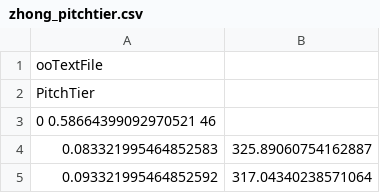
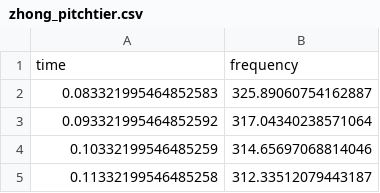
Before and after one commit to LeoHolman/yin, a CSV file: yin/praat/zhong_pitchtier.csv, drawn as a sheet; only a part is shown; the shorter side is filled out with more unchanged rows; removed rows and columns are numbered as before the commit, all else as after; the diff names each change by its address in the sheet, - before the commit and + after, or states it on an @@ line.

```diff
--- a/yin/praat/zhong_pitchtier.csv
+++ b/yin/praat/zhong_pitchtier.csv
-row 1: ooTextFile
-row 2: PitchTier
-row 3: 0 0.58664399092970521 46
+row 1: time | frequency
```
Also changed, not shown: 2 other files.
